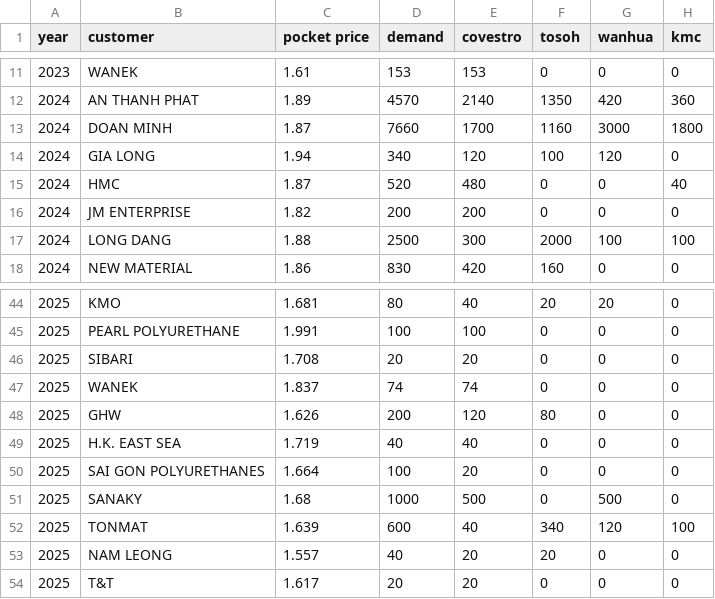
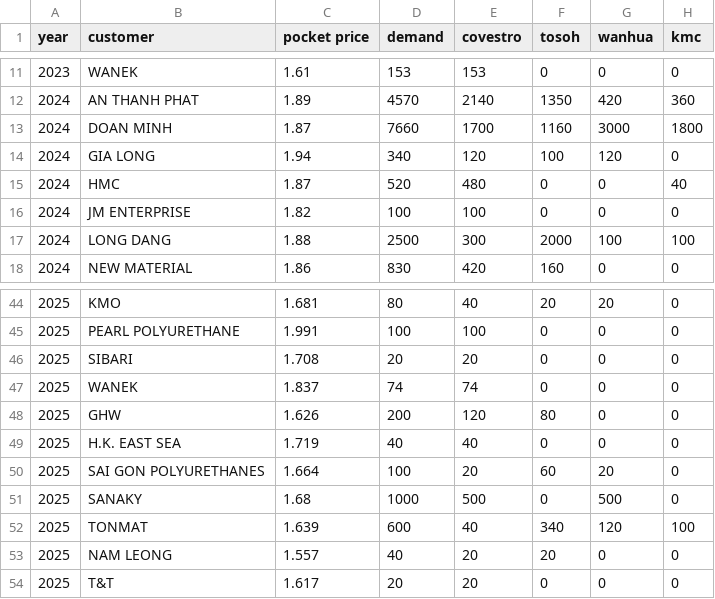
Before and after one commit to Hiep-cao-cov/data_analysis_2, a CSV file: data/VN_MDI_FINAL.csv, drawn as a sheet; only a part is shown, gaps mark what is left out; the diff names each change by its address in the sheet, - before the commit and + after, or states it on an @@ line.

Commit message:
Check data

```diff
--- a/data/VN_MDI_FINAL.csv
+++ b/data/VN_MDI_FINAL.csv
-D16 (demand): 200
+D16 (demand): 100
-E16 (covestro): 200
+E16 (covestro): 100
-F50 (tosoh): 0
+F50 (tosoh): 60
-G50 (wanhua): 0
+G50 (wanhua): 20
```
Also changed, not shown: 2 other files.
